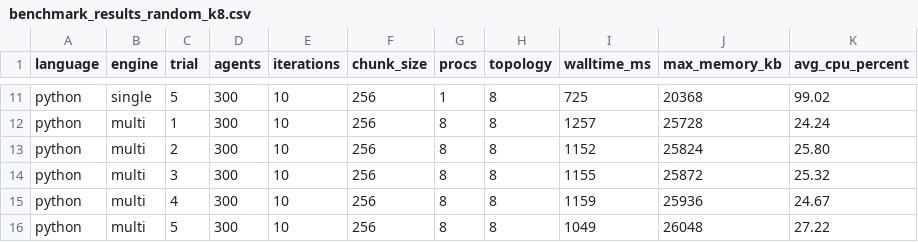
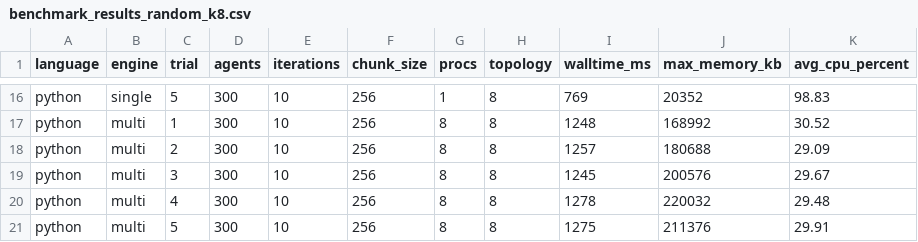
Before and after one commit to yurylyt/netcomm_elixir_vs_python, a CSV file: benchmark_results_random_k8.csv, drawn as a sheet; only a part is shown, gaps mark what is left out; addresses are those after the commit; the diff covers the shown part only; the diff names each change by its address in the sheet, - before the commit and + after, or states it on an @@ line.

```diff
--- a/benchmark_results_random_k8.csv
+++ b/benchmark_results_random_k8.csv
-I16 (walltime_ms): 725
+I16 (walltime_ms): 769
-J16 (max_memory_kb): 20368
+J16 (max_memory_kb): 20352
-K16 (avg_cpu_percent): 99.02
+K16 (avg_cpu_percent): 98.83
-I17 (walltime_ms): 1257
+I17 (walltime_ms): 1248
-J17 (max_memory_kb): 25728
+J17 (max_memory_kb): 168992
-K17 (avg_cpu_percent): 24.24
+K17 (avg_cpu_percent): 30.52
-I18 (walltime_ms): 1152
+I18 (walltime_ms): 1257
-J18 (max_memory_kb): 25824
+J18 (max_memory_kb): 180688
-K18 (avg_cpu_percent): 25.80
+K18 (avg_cpu_percent): 29.09
-I19 (walltime_ms): 1155
+I19 (walltime_ms): 1245
-J19 (max_memory_kb): 25872
+J19 (max_memory_kb): 200576
-K19 (avg_cpu_percent): 25.32
+K19 (avg_cpu_percent): 29.67
-I20 (walltime_ms): 1159
+I20 (walltime_ms): 1278
-J20 (max_memory_kb): 25936
+J20 (max_memory_kb): 220032
-K20 (avg_cpu_percent): 24.67
+K20 (avg_cpu_percent): 29.48
-I21 (walltime_ms): 1049
+I21 (walltime_ms): 1275
-J21 (max_memory_kb): 26048
+J21 (max_memory_kb): 211376
-K21 (avg_cpu_percent): 27.22
+K21 (avg_cpu_percent): 29.91
```
Also changed, not shown: 5 added rows and 26 edited cells elsewhere in this file, benchmark_results_all_pairs.csv, 11 other files.
